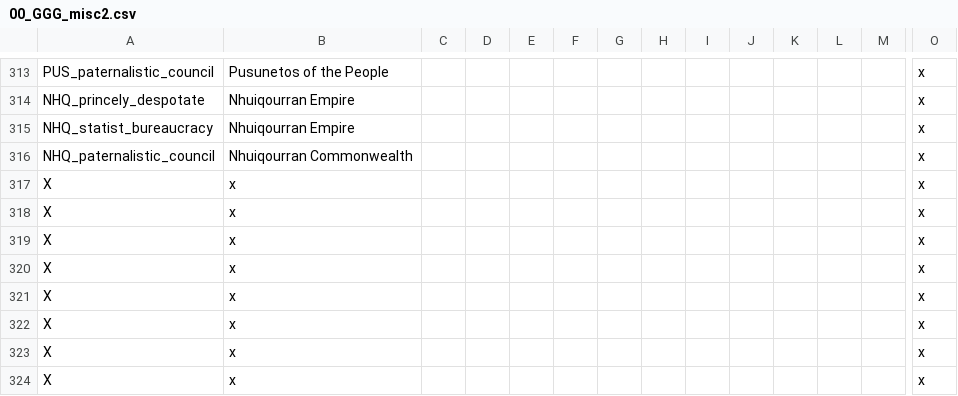
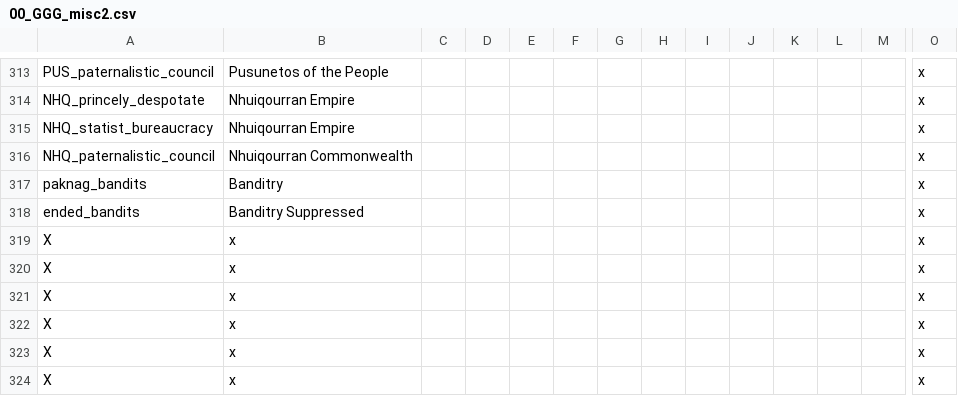
Before and after one commit to Gubelio/GGG, a CSV file: GGG/localisation/00_GGG_misc2.csv, drawn as a sheet; only a part is shown, gaps mark what is left out; removed rows and columns are numbered as before the commit, all else as after; rows hold the shown columns only; the diff names each change by its address in the sheet, - before the commit and + after, or states it on an @@ line.

```diff
--- a/GGG/localisation/00_GGG_misc2.csv
+++ b/GGG/localisation/00_GGG_misc2.csv
-row 317: X | x |  |  |  |  |  |  |  |  |  |  |  | x
-row 318: X | x |  |  |  |  |  |  |  |  |  |  |  | x
+row 317: paknag_bandits | Banditry |  |  |  |  |  |  |  |  |  |  |  | x
+row 318: ended_bandits | Banditry Suppressed |  |  |  |  |  |  |  |  |  |  |  | x
```
Also changed, not shown: GGG/localisation/00_GGG_decisions.csv, GGG/localisation/00_GGG_events.csv, 37 other files.
